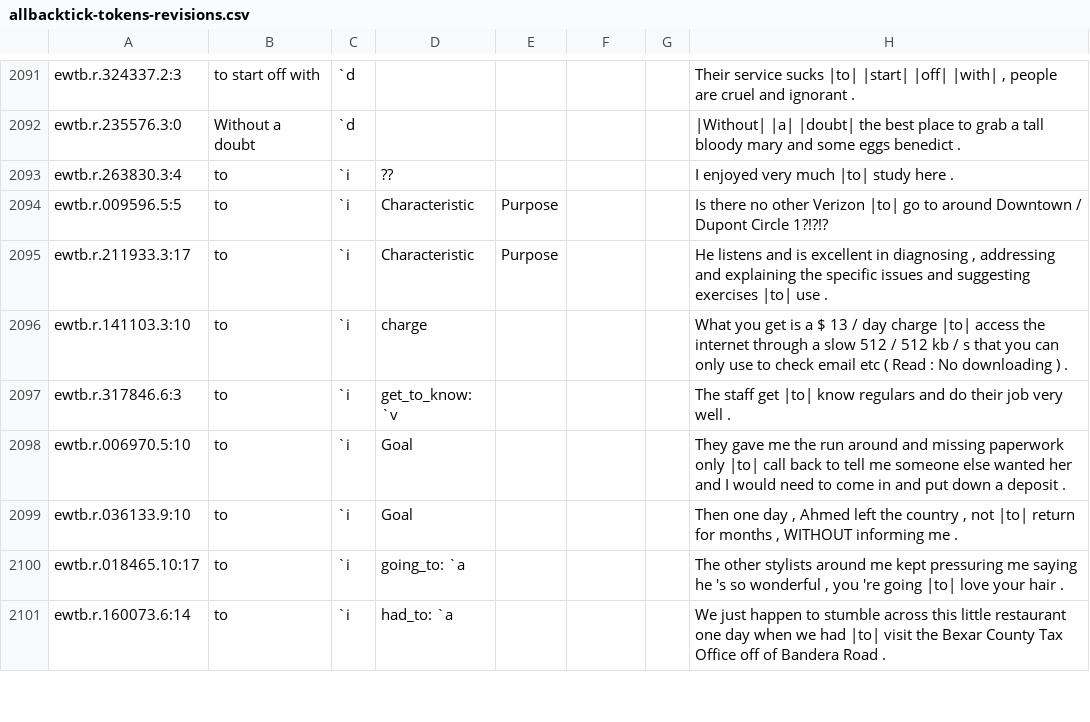
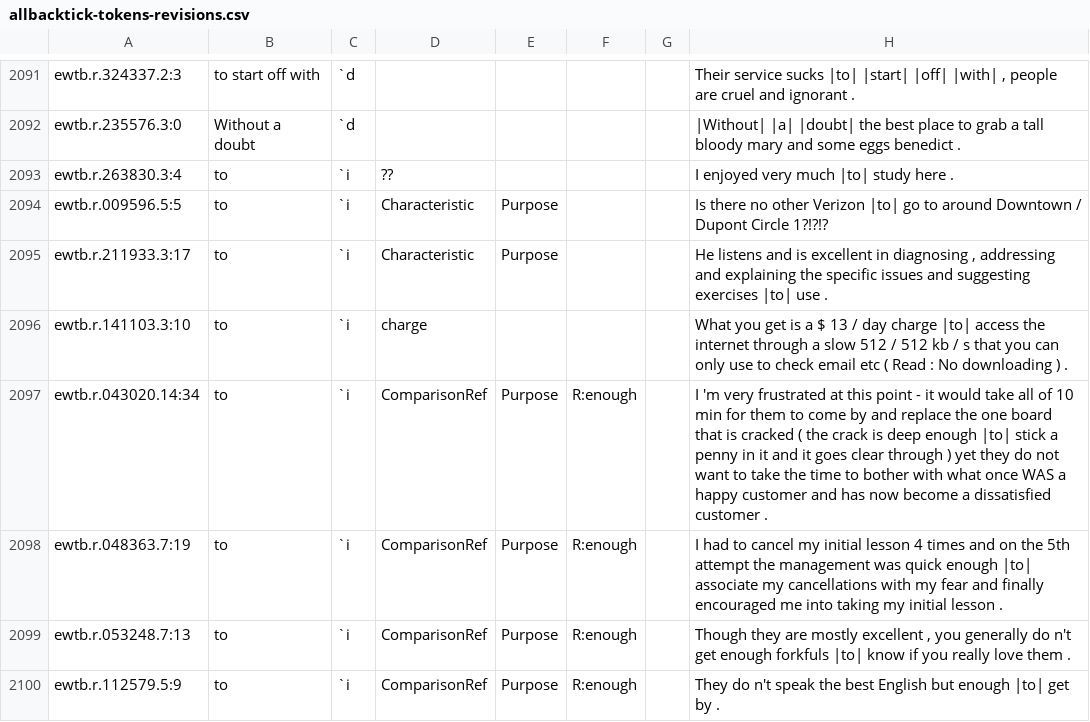
Before and after one commit to nert-nlp/streusle, a CSV file: allbacktick-tokens-revisions.csv, drawn as a sheet; only a part is shown, gaps mark what is left out; the shorter side is filled out with more unchanged rows; the diff covers the shown part only; the diff names each change by its address in the sheet, - before the commit and + after, or states it on an @@ line.

Commit message:
current version of allbacktick-tokens-revisions

```diff
--- a/allbacktick-tokens-revisions.csv
+++ b/allbacktick-tokens-revisions.csv
+row 2097: ewtb.r.043020.14:34 | to | `i | ComparisonRef | Purpose | R:enough |  | I 'm very frustrated at this point - it would take all of 10 min for them to come by and replace the one board that is cracked ( the crack is deep enough |to| stick a penny in it and it goes clear through ) yet they do not want to take the time to bother with what once WAS a happy customer and has now become a dissatisfied customer .
+row 2098: ewtb.r.048363.7:19 | to | `i | ComparisonRef | Purpose | R:enough |  | I had to cancel my initial lesson 4 times and on the 5th attempt the management was quick enough |to| associate my cancellations with my fear and finally encouraged me into taking my initial lesson .
+row 2099: ewtb.r.053248.7:13 | to | `i | ComparisonRef | Purpose | R:enough |  | Though they are mostly excellent , you generally do n't get enough forkfuls |to| know if you really love them .
+row 2100: ewtb.r.112579.5:9 | to | `i | ComparisonRef | Purpose | R:enough |  | They do n't speak the best English but enough |to| get by .
```
Also changed, not shown: 4 added rows, 8 removed rows, 1 moved row and 21 edited cells elsewhere in this file.
